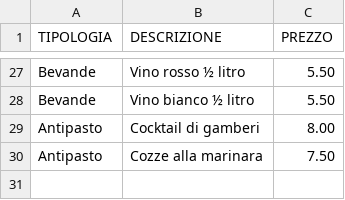
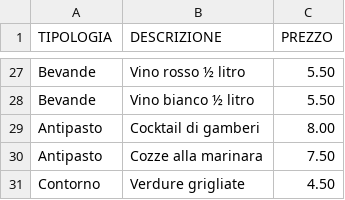
Before and after one commit to UserH725/comande-ristorante, a CSV file: menu_pietanze.csv, drawn as a sheet; only a part is shown, gaps mark what is left out; the diff names each change by its address in the sheet, - before the commit and + after, or states it on an @@ line.

Commit message:
Aggiornato menu

```diff
--- a/menu_pietanze.csv
+++ b/menu_pietanze.csv
+row 31: Contorno | Verdure grigliate | 4.50
```
